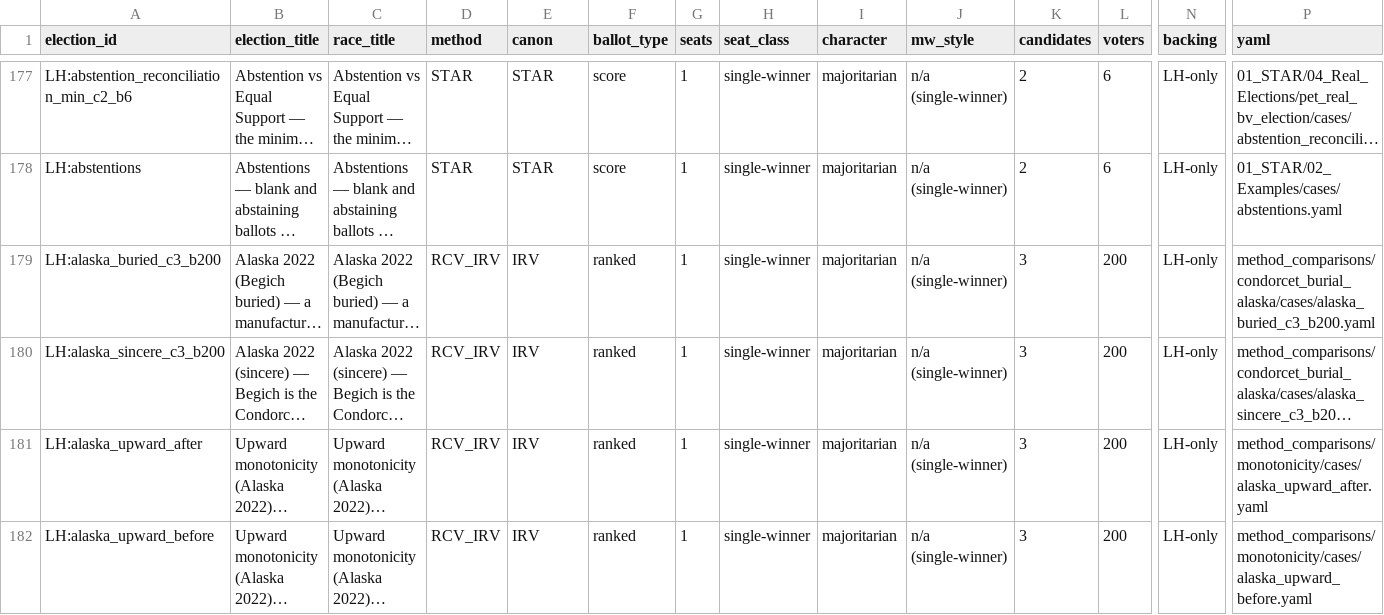
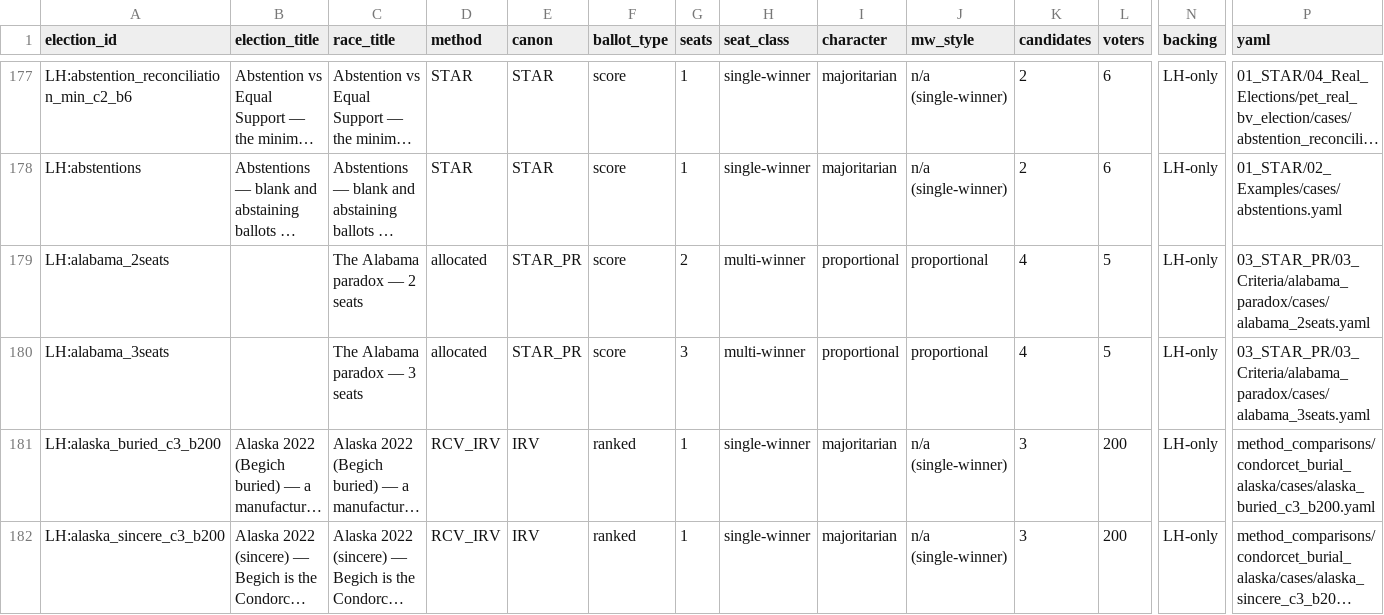
Before and after one commit to masiarek/star-voting-library, a CSV file: 07_Concepts/YAML_test_case_index/races.csv, drawn as a sheet; only a part is shown, gaps mark what is left out; the shorter side is filled out with more unchanged rows; long unchanged cells end in …; rows hold the shown columns only; the diff names each change by its address in the sheet, - before the commit and + after, or states it on an @@ line.

```diff
--- a/07_Concepts/YAML_test_case_index/races.csv
+++ b/07_Concepts/YAML_test_case_index/races.csv
+row 179: LH:alabama_2seats |  | The Alabama paradox — 2 seats | allocated | STAR_PR | score | 2 | multi-winner | proportional | proportional | 4 | 5 | LH-only | 03_STAR_PR/03_Criteria/alabama_paradox/cases/alabama_2seats.yaml
+row 180: LH:alabama_3seats |  | The Alabama paradox — 3 seats | allocated | STAR_PR | score | 3 | multi-winner | proportional | proportional | 4 | 5 | LH-only | 03_STAR_PR/03_Criteria/alabama_paradox/cases/alabama_3seats.yaml
```
Also changed, not shown: 07_Concepts/YAML_test_case_index/elections.csv, 11 other files.
